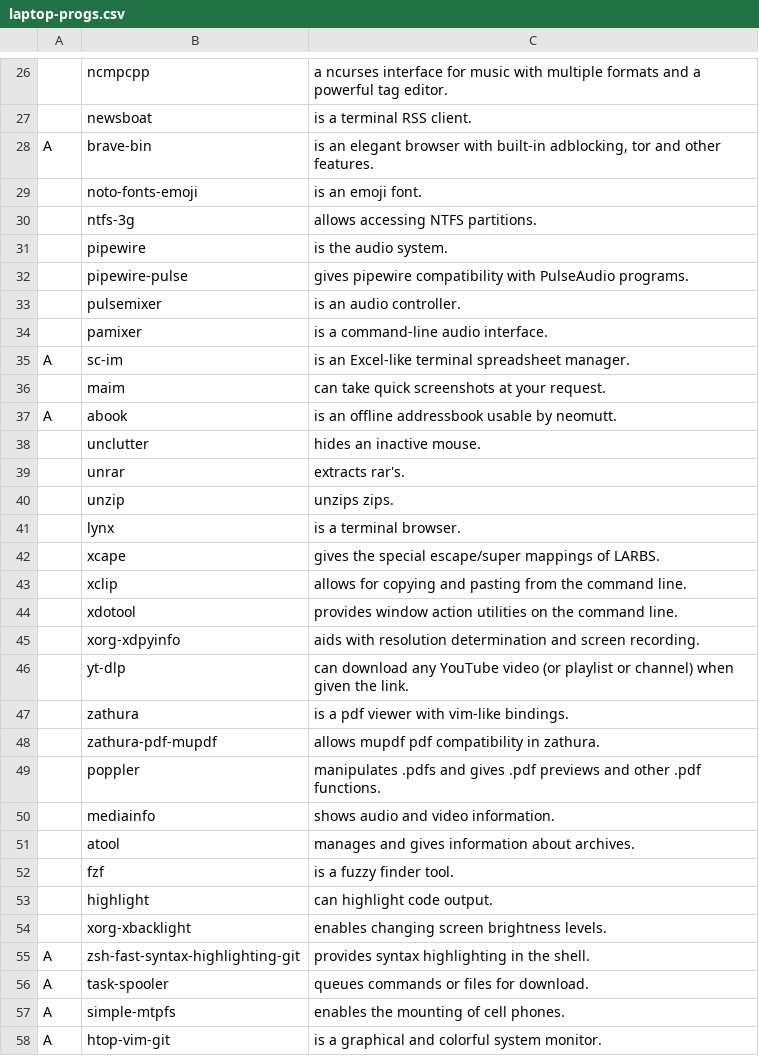
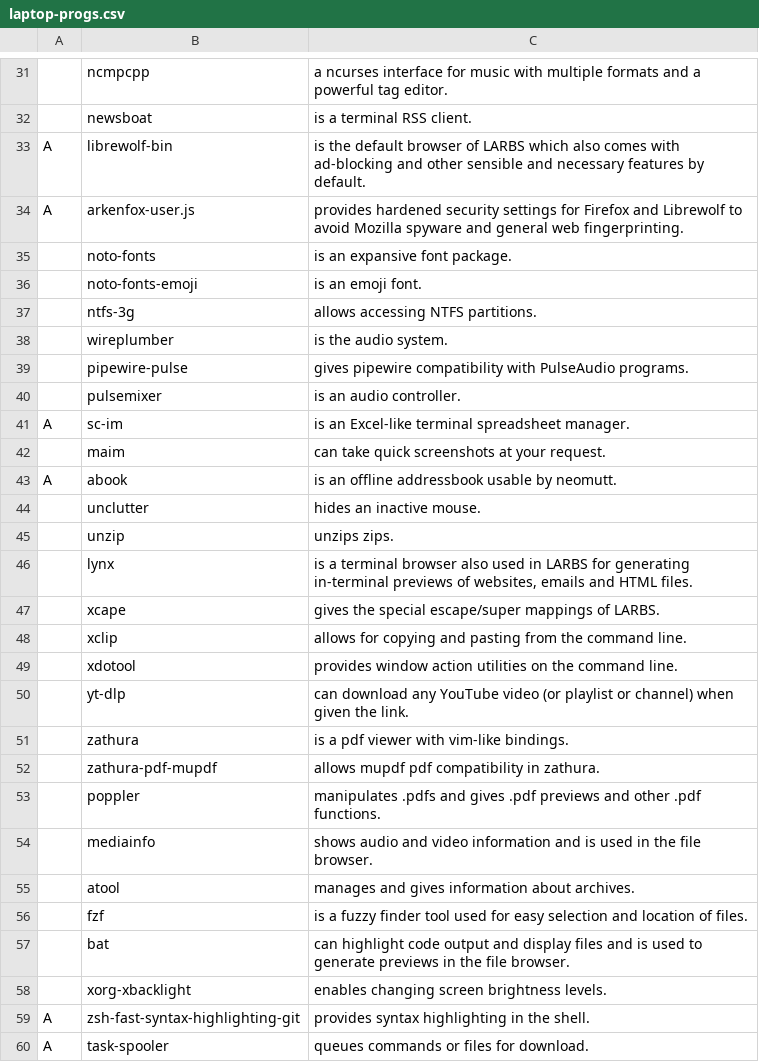
Before and after one commit to borsched/LARBS, a CSV file: static/laptop-progs.csv, drawn as a sheet; only a part is shown, gaps mark what is left out; the shorter side is filled out with more unchanged rows; removed rows and columns are numbered as before the commit, all else as after; the diff covers the shown part only; the diff names each change by its address in the sheet, - before the commit and + after, or states it on an @@ line.

Commit message:
Update progs

```diff
--- a/static/laptop-progs.csv
+++ b/static/laptop-progs.csv
-B33: brave-bin
+B33: librewolf-bin
-C33: is an elegant browser with built-in adblocking, tor and other features.
+C33: is the default browser of LARBS which also comes with ad-blocking and other sensible and necessary features by default.
+row 34: A | arkenfox-user.js | provides hardened security settings for Firefox and Librewolf to avoid Mozilla spyware and general web fingerprinting.
+row 35:  | noto-fonts | is an expansive font package.
-B38: pipewire
+B38: wireplumber
-row 34:  | pamixer | is a command-line audio interface.
-row 39:  | unrar | extracts rar's.
-C46: …a terminal browser.
+C46: …a terminal browser also used in LARBS for generating in-terminal previews of websites, emails and HTML files.
-row 45:  | xorg-xdpyinfo | aids with resolution determination and screen recording.
-C54: …and video information.
+C54: …and video information and is used in the file browser.
-C56: …fuzzy finder tool.
+C56: …fuzzy finder tool used for easy selection and location of files.
-row 53:  | highlight | can highlight code output.
+row 57:  | bat | can highlight code output and display files and is used to generate previews in the file browser.
```
Also changed, not shown: 7 added rows, 2 removed rows and 2 edited cells elsewhere in this file, 2 other files.
